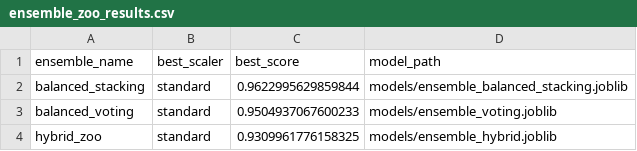
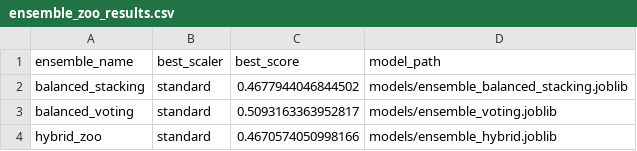
Before and after one commit to markmonk123/price_predictionv3, a CSV file: models/ensemble_zoo_results.csv, drawn as a sheet.

```diff
--- a/models/ensemble_zoo_results.csv
+++ b/models/ensemble_zoo_results.csv
@@ -1,4 +1,4 @@
 ensemble_name,best_scaler,best_score,model_path
-balanced_stacking,standard,0.9622995629859844,models/ensemble_balanced_stacking.joblib
-balanced_voting,standard,0.9504937067600233,models/ensemble_voting.joblib
-hybrid_zoo,standard,0.9309961776158325,models/ensemble_hybrid.joblib
+balanced_stacking,standard,0.4677944046844502,models/ensemble_balanced_stacking.joblib
+balanced_voting,standard,0.5093163363952817,models/ensemble_voting.joblib
+hybrid_zoo,standard,0.4670574050998166,models/ensemble_hybrid.joblib
```
Also changed, not shown: 7 other files.
